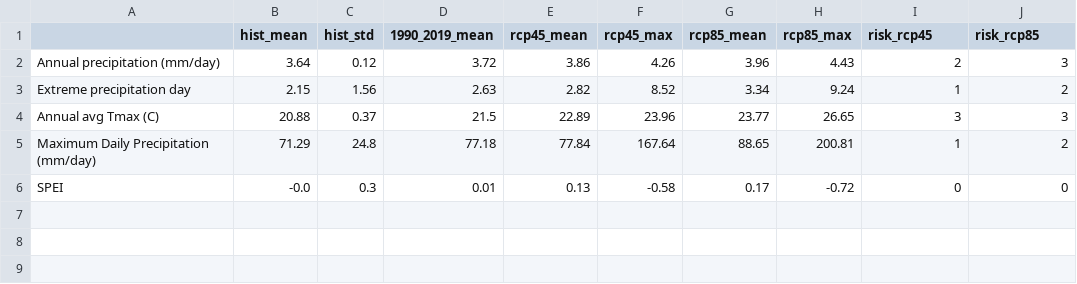
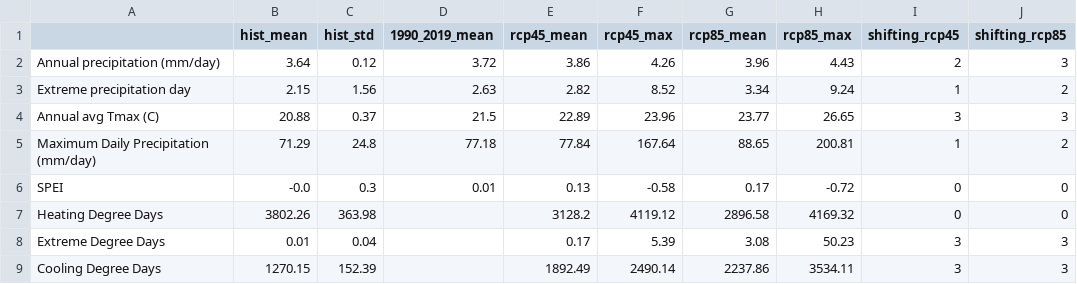
Before and after one commit to ALTEMIS-DOE/EM_climate_data, a CSV file: sites_data/ORNL_TN/stat_matrix.csv, drawn as a sheet.

```diff
--- a/sites_data/ORNL_TN/stat_matrix.csv
+++ b/sites_data/ORNL_TN/stat_matrix.csv
@@ -1,2 +1,2 @@
-,hist_mean,hist_std,1990_2019_mean,rcp45_mean,rcp45_max,rcp85_mean,rcp85_max,risk_rcp45,risk_rcp85
+,hist_mean,hist_std,1990_2019_mean,rcp45_mean,rcp45_max,rcp85_mean,rcp85_max,shifting_rcp45,shifting_rcp85
 Annual precipitation (mm/day),3.64,0.12,3.72,3.86,4.26,3.96,4.43,2,3
@@ -6 +6,4 @@ Maximum Daily Precipitation (mm/day),71.29,24.8,77.18,77.84,167.64,88.65,200.81,
 SPEI,-0.0,0.3,0.01,0.13,-0.58,0.17,-0.72,0,0
+Heating Degree Days,3802.26,363.98,,3128.2,4119.12,2896.58,4169.32,0,0
+Extreme Degree Days,0.01,0.04,,0.17,5.39,3.08,50.23,3,3
+Cooling Degree Days,1270.15,152.39,,1892.49,2490.14,2237.86,3534.11,3,3
```
Also changed, not shown: sites_data/Hanford _WA/stat_matrix.csv, sites_data/Moab_UT/stat_matrix.csv, 56 other files.
